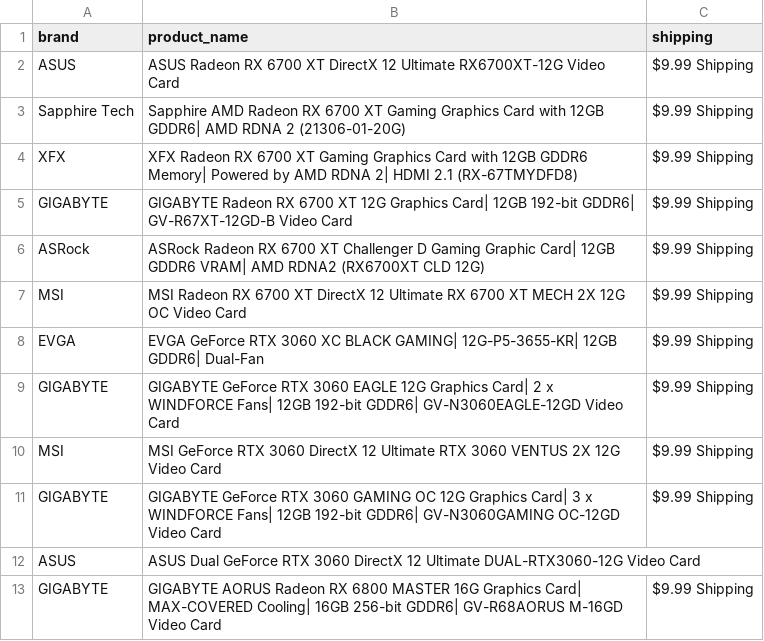
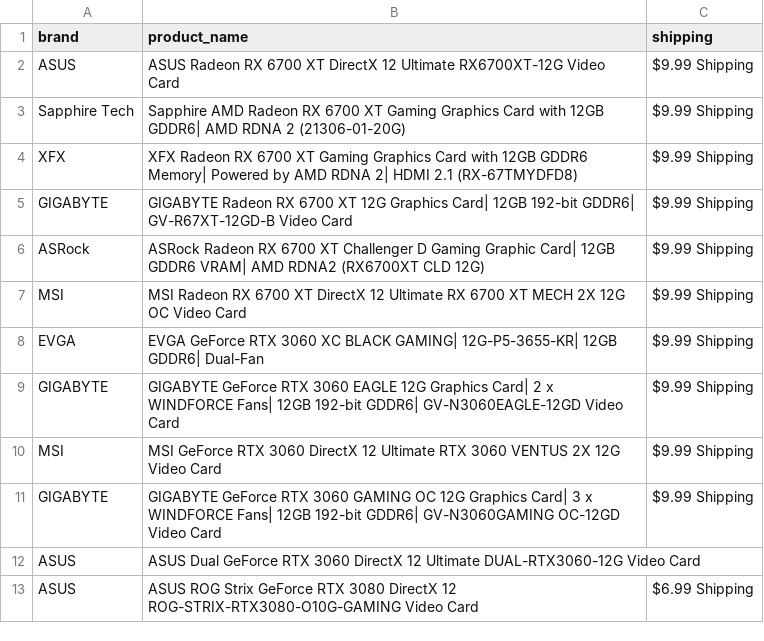
Before and after one commit to edwsqa/Crawler, a CSV file: files/products2.csv, drawn as a sheet.

```diff
--- a/files/products2.csv
+++ b/files/products2.csv
@@ -12,2 +12,2 @@ GIGABYTE,GIGABYTE GeForce RTX 3060 GAMING OC 12G Graphics Card| 3 x WINDFORCE Fa
 ASUS,ASUS Dual GeForce RTX 3060 DirectX 12 Ultimate DUAL-RTX3060-12G Video Card,
-GIGABYTE,GIGABYTE AORUS Radeon RX 6800 MASTER 16G Graphics Card| MAX-COVERED Cooling| 16GB 256-bit GDDR6| GV-R68AORUS M-16GD Video Card,$9.99 Shipping
+ASUS,ASUS ROG Strix GeForce RTX 3080 DirectX 12 ROG-STRIX-RTX3080-O10G-GAMING Video Card,$6.99 Shipping
```
Also changed, not shown: files/WeatherYlivieska.csv, 1 other file.
